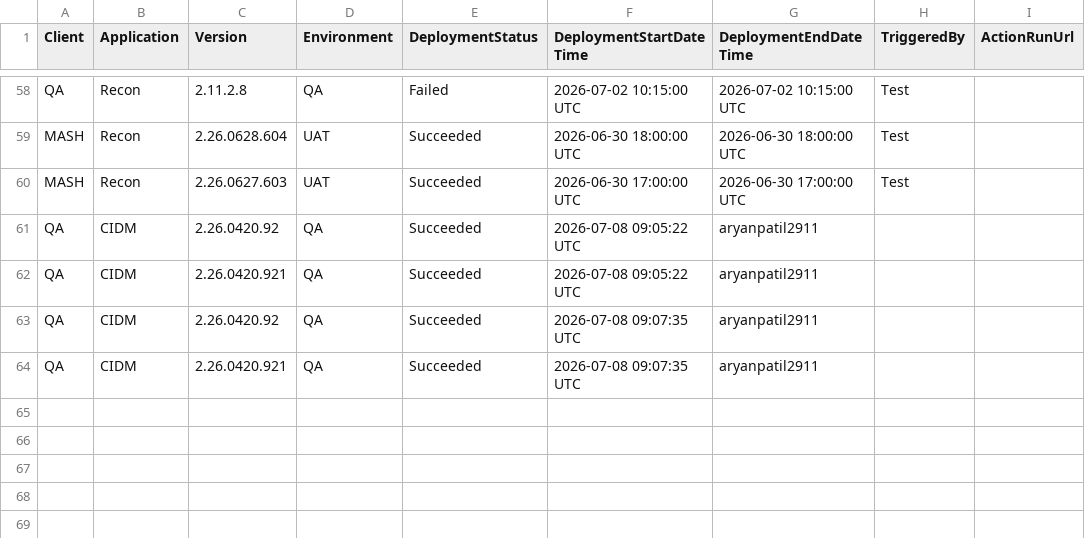
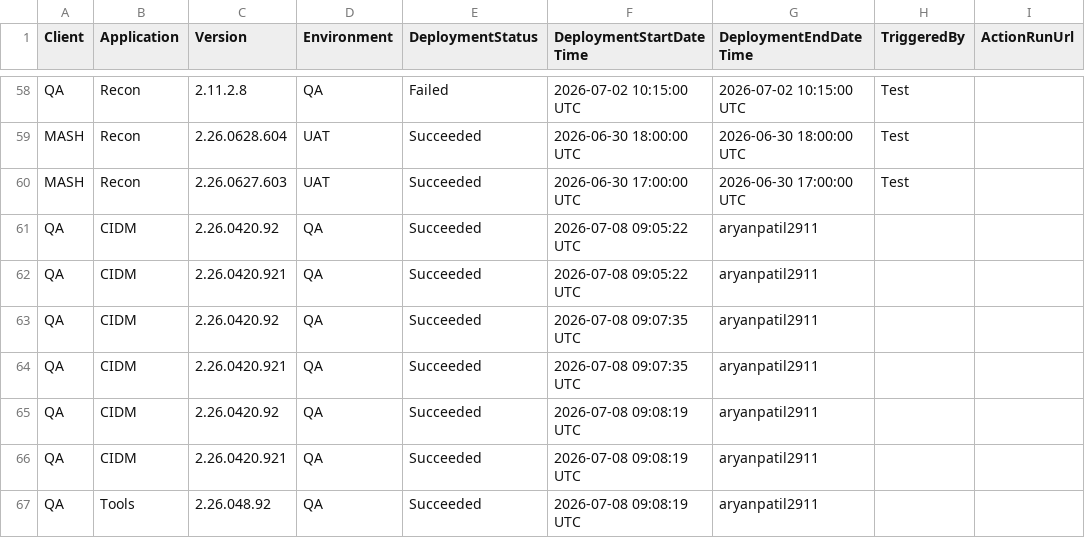
Before and after one commit to aryanpatil2911/deployement_ui, a CSV file: DeploymentLogs/DeploymentLogs.csv, drawn as a sheet; only a part is shown, gaps mark what is left out; the diff names each change by its address in the sheet, - before the commit and + after, or states it on an @@ line.

```diff
--- a/DeploymentLogs/DeploymentLogs.csv
+++ b/DeploymentLogs/DeploymentLogs.csv
+row 65: QA | CIDM | 2.26.0420.92 | QA | Succeeded | 2026-07-08 09:08:19 UTC | aryanpatil2911
+row 66: QA | CIDM | 2.26.0420.921 | QA | Succeeded | 2026-07-08 09:08:19 UTC | aryanpatil2911
+row 67: QA | Tools | 2.26.048.92 | QA | Succeeded | 2026-07-08 09:08:19 UTC | aryanpatil2911
```
Also changed, not shown: 1 other file.
